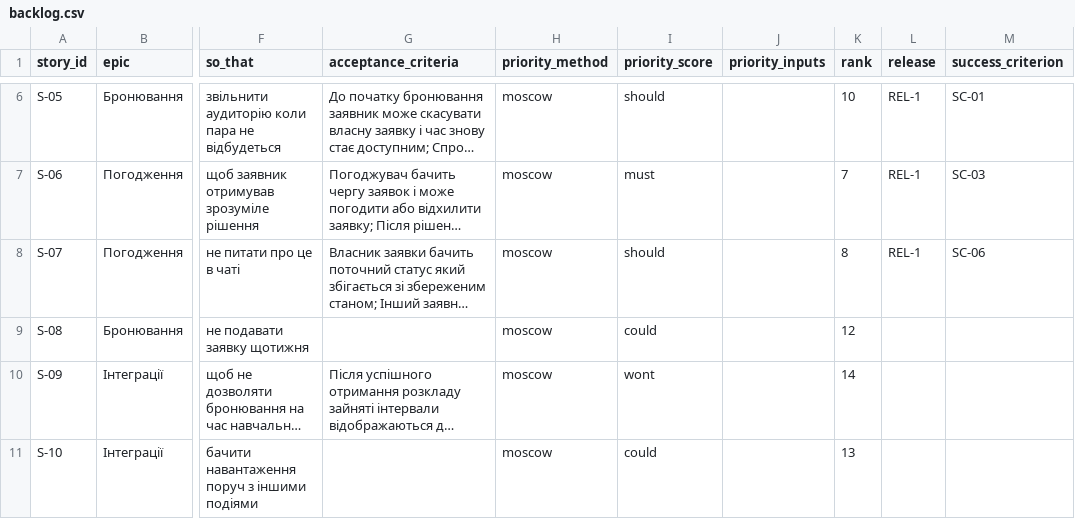
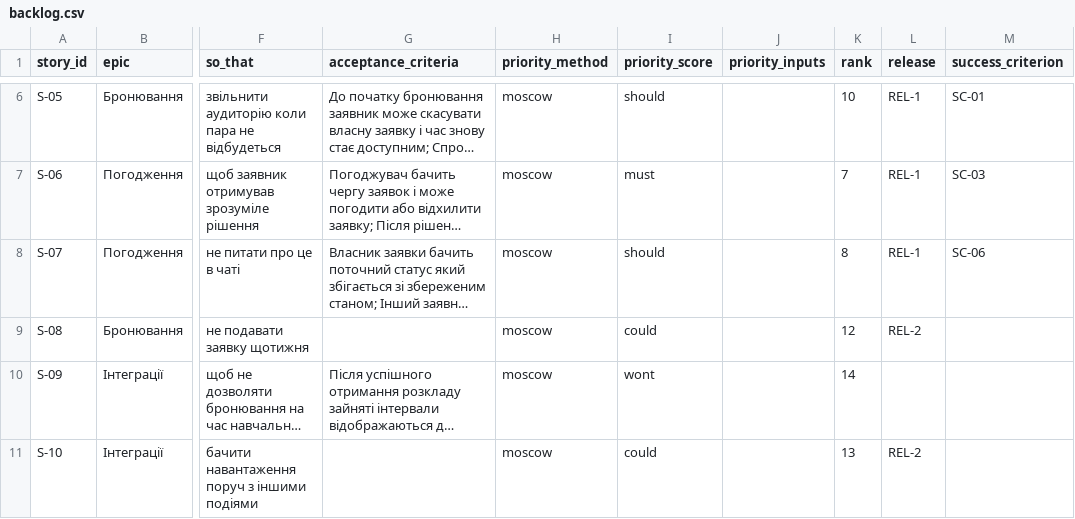
Before and after one commit to Sque1ze/pm-2026-kn41-vlasenko, a CSV file: lr06_backlog/backlog.csv, drawn as a sheet; only a part is shown, gaps mark what is left out; long unchanged cells end in …; the diff covers the shown part only; the diff names each change by its address in the sheet, - before the commit and + after, or states it on an @@ line.

Commit message:
Add files via upload

```diff
--- a/lr06_backlog/backlog.csv
+++ b/lr06_backlog/backlog.csv
-L9 (release): (empty)
+L9 (release): REL-2
-L11 (release): (empty)
+L11 (release): REL-2
```
Also changed, not shown: 2 edited cells elsewhere in this file.
